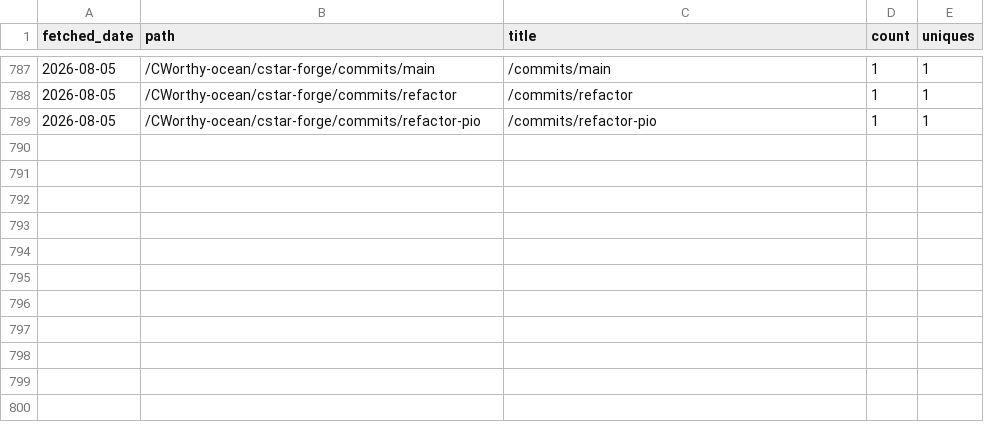
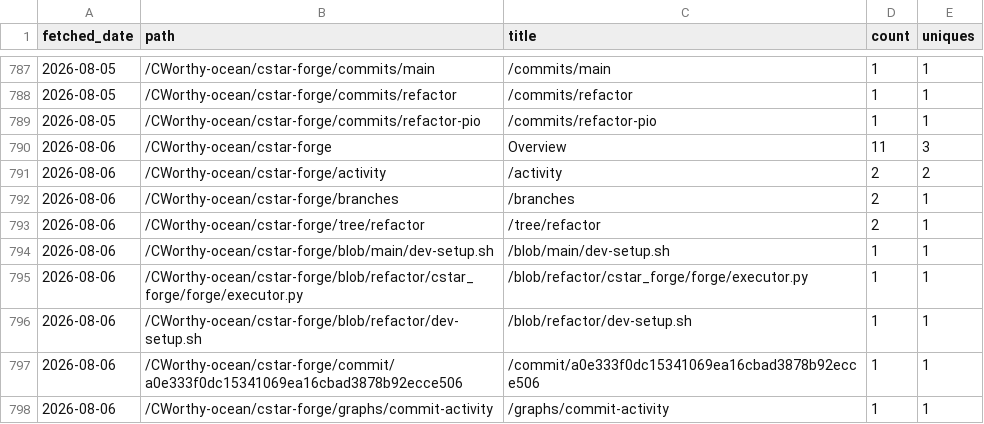
Before and after one commit to CWorthy-ocean/cworthy-gh-metrics, a CSV file: data/CWorthy-ocean/cson-forge/paths.csv, drawn as a sheet; only a part is shown, gaps mark what is left out.

```diff
--- a/data/CWorthy-ocean/cson-forge/paths.csv
+++ b/data/CWorthy-ocean/cson-forge/paths.csv
@@ -789 +789,10 @@ fetched_date,path,title,count,uniques
 2026-08-05,/CWorthy-ocean/cstar-forge/commits/refactor-pio,/commits/refactor-pio,1,1
+2026-08-06,/CWorthy-ocean/cstar-forge,Overview,11,3
+2026-08-06,/CWorthy-ocean/cstar-forge/activity,/activity,2,2
+2026-08-06,/CWorthy-ocean/cstar-forge/branches,/branches,2,1
+2026-08-06,/CWorthy-ocean/cstar-forge/tree/refactor,/tree/refactor,2,1
+2026-08-06,/CWorthy-ocean/cstar-forge/blob/main/dev-setup.sh,/blob/main/dev-setup.sh,1,1
+2026-08-06,/CWorthy-ocean/cstar-forge/blob/refactor/cstar_forge/forge/executor.py,/blob/refactor/cstar_forge/forge/executor.py,1,1
+2026-08-06,/CWorthy-ocean/cstar-forge/blob/refactor/dev-setup.sh,/blob/refactor/dev-setup.sh,1,1
+2026-08-06,/CWorthy-ocean/cstar-forge/commit/a0e333f0dc15341069ea16cbad3878b92ecce506,/commit/a0e333f0dc15341069ea16cbad3878b92ecce506,1,1
+2026-08-06,/CWorthy-ocean/cstar-forge/graphs/commit-activity,/graphs/commit-activity,1,1
```
Also changed, not shown: data/CWorthy-ocean/C-Star/paths.csv, data/CWorthy-ocean/C-Star/referrers.csv, 22 other files.
